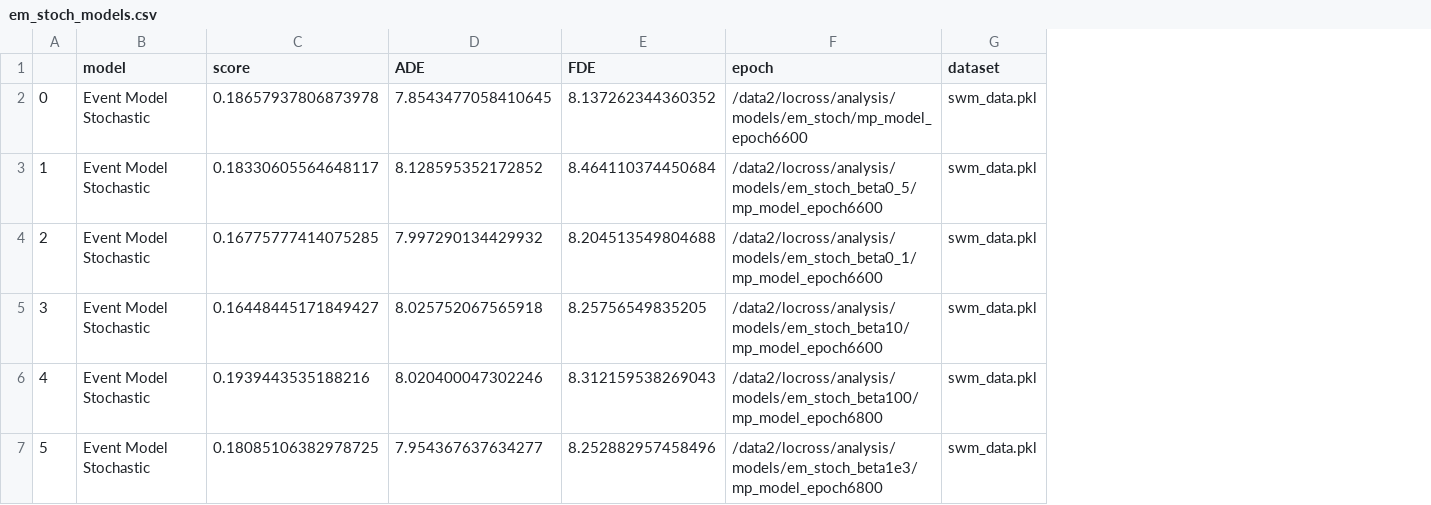
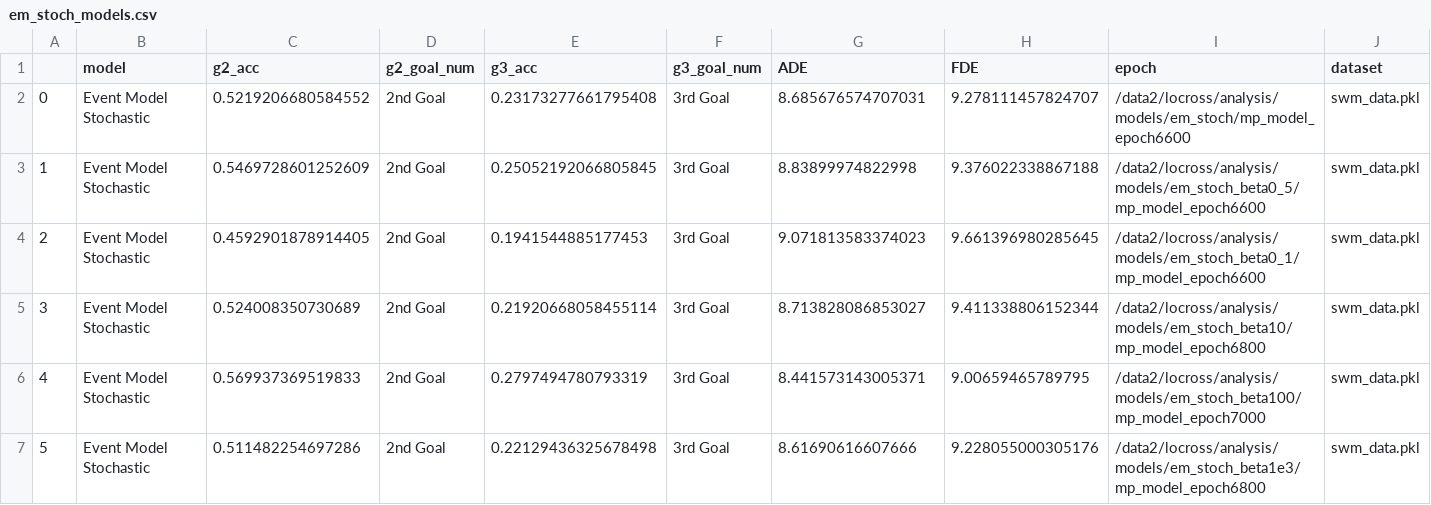
Before and after one commit to locross93/SocialWorldModeling, a CSV file: results/em_stoch_models.csv, drawn as a sheet; removed rows and columns are numbered as before the commit, all else as after; the diff names each change by its address in the sheet, - before the commit and + after, or states it on an @@ line.

```diff
--- a/results/em_stoch_models.csv
+++ b/results/em_stoch_models.csv
-column C (score), rows 2-7: 0.18657937806873978 | 0.18330605564648117 | 0.16775777414075285 | 0.16448445171849427 | 0.1939443535188216 | 0.18085106382978725
+column C (g2_acc), rows 2-7: 0.5219206680584552 | 0.5469728601252609 | 0.4592901878914405 | 0.524008350730689 | 0.569937369519833 | 0.511482254697286
+column D (g2_goal_num), rows 2-7: all 2nd Goal
+column E (g3_acc), rows 2-7: 0.23173277661795408 | 0.25052192066805845 | 0.1941544885177453 | 0.21920668058455114 | 0.2797494780793319 | 0.22129436325678498
+column F (g3_goal_num), rows 2-7: all 3rd Goal
-G2 (ADE): 7.8543477058410645
+G2 (ADE): 8.685676574707031
-H2 (FDE): 8.137262344360352
+H2 (FDE): 9.278111457824707
-G3 (ADE): 8.128595352172852
+G3 (ADE): 8.83899974822998
-H3 (FDE): 8.464110374450684
+H3 (FDE): 9.376022338867188
-G4 (ADE): 7.997290134429932
+G4 (ADE): 9.071813583374023
-H4 (FDE): 8.204513549804688
+H4 (FDE): 9.661396980285645
-G5 (ADE): 8.025752067565918
+G5 (ADE): 8.713828086853027
-H5 (FDE): 8.25756549835205
+H5 (FDE): 9.411338806152344
-I5 (epoch): /data2/locross/analysis/models/em_stoch_beta10/mp_model_epoch6600
+I5 (epoch): /data2/locross/analysis/models/em_stoch_beta10/mp_model_epoch6800
-G6 (ADE): 8.020400047302246
+G6 (ADE): 8.441573143005371
-H6 (FDE): 8.312159538269043
+H6 (FDE): 9.00659465789795
-I6 (epoch): /data2/locross/analysis/models/em_stoch_beta100/mp_model_epoch6800
+I6 (epoch): /data2/locross/analysis/models/em_stoch_beta100/mp_model_epoch7000
-G7 (ADE): 7.954367637634277
+G7 (ADE): 8.61690616607666
-H7 (FDE): 8.252882957458496
+H7 (FDE): 9.228055000305176
```
Also changed, not shown: results/all_results_multigoal_events.csv, 1 other file.
